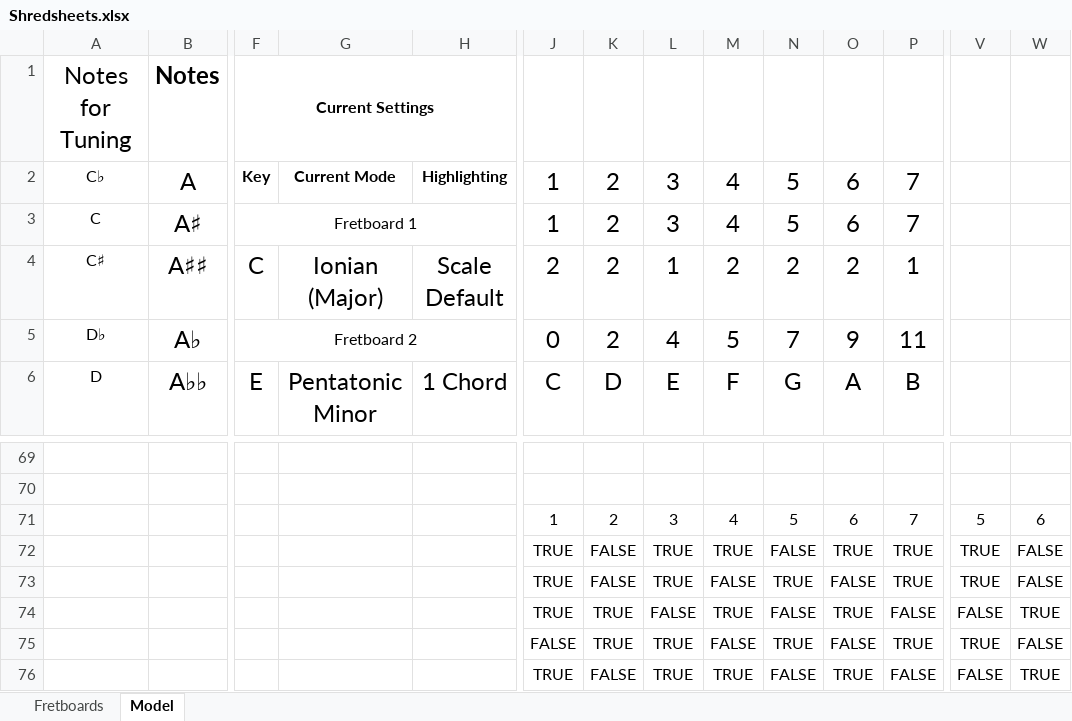
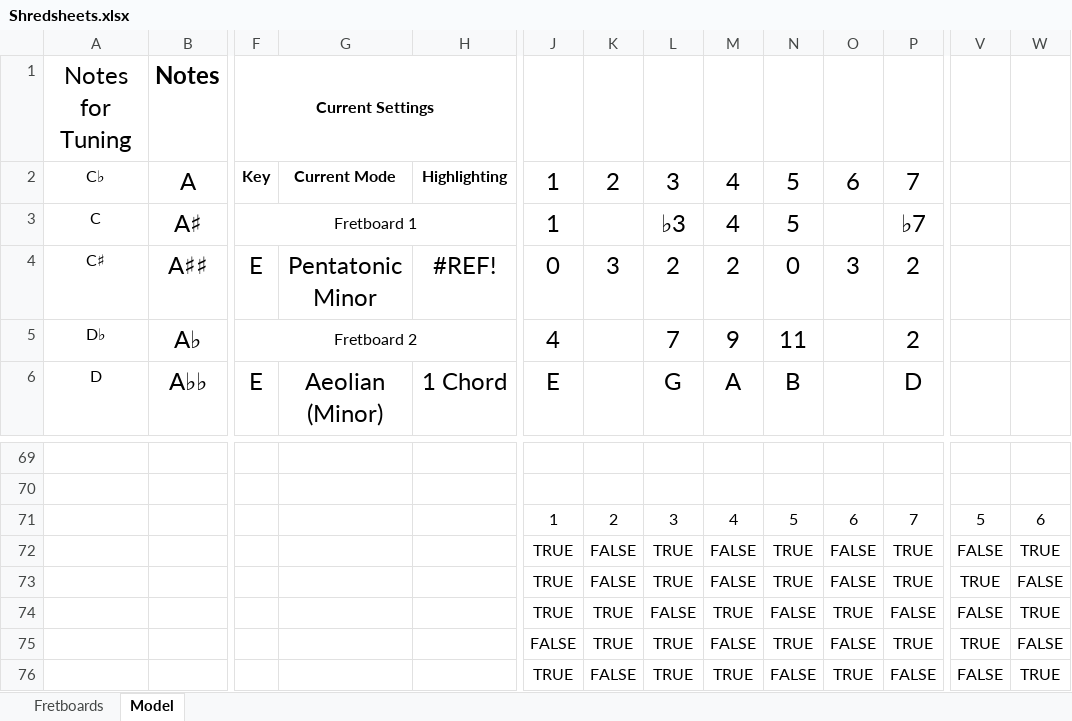
Before and after one commit to Adam-Carstensen/Shredsheets, an Excel workbook: Shredsheets.xlsx, sheet Model, drawn as a sheet; only a part is shown, gaps mark what is left out; values as stored, in another font and other column widths than the file's, no borders; conditional formats not drawn; the diff covers the shown part only; the diff names each change by its address in the sheet, - before the commit and + after, or states it on an @@ line.

Commit message:
Shredsheets v2.3.0
Changes are basically a combination of the current chord based version,
and the old scale degree based version.  Now, you have more control over
which notes you want to focus on.

The default settings have also been changed to align more with modern
guitarists.  The defaults are now E Pentatonic Minor, and E Aeolian
(Minor).

```diff
--- a/Shredsheets.xlsx (sheet Model)
+++ b/Shredsheets.xlsx (sheet Model)
-K3: 2
+K3: (empty)
-L3: 3
+L3: ♭3
-O3: 6
+O3: (empty)
-P3: 7
+P3: ♭7
-F4: C
+F4: E
-G4: Ionian (Major)
+G4: Pentatonic Minor
-H4: Scale Default
+H4: #REF!
-J4: 2
+J4: 0
-K4: 2
+K4: 3
-L4: 1
+L4: 2
-N4: 2
+N4: 0
-O4: 2
+O4: 3
-P4: 1
+P4: 2
-J5: 0
+J5: 4
-K5: 2
+K5: (empty)
-L5: 4
+L5: 7
-M5: 5
+M5: 9
-N5: 7
+N5: 11
-O5: 9
+O5: (empty)
-P5: 11
+P5: 2
-G6: Pentatonic Minor
+G6: Aeolian (Minor)
-J6: C
+J6: E
-K6: D
+K6: (empty)
-L6: E
+L6: G
-M6: F
+M6: A
-N6: G
+N6: B
-O6: A
+O6: (empty)
-P6: B
+P6: D
-M72: TRUE
+M72: FALSE
-N72: FALSE
+N72: TRUE
-O72: TRUE
+O72: FALSE
-V72: TRUE
+V72: FALSE
-W72: FALSE
+W72: TRUE
```
Also changed, not shown: 27 edited cells elsewhere in this sheet, sheet Fretboards, formulas that keep their value, hidden cells, 1 other file.
